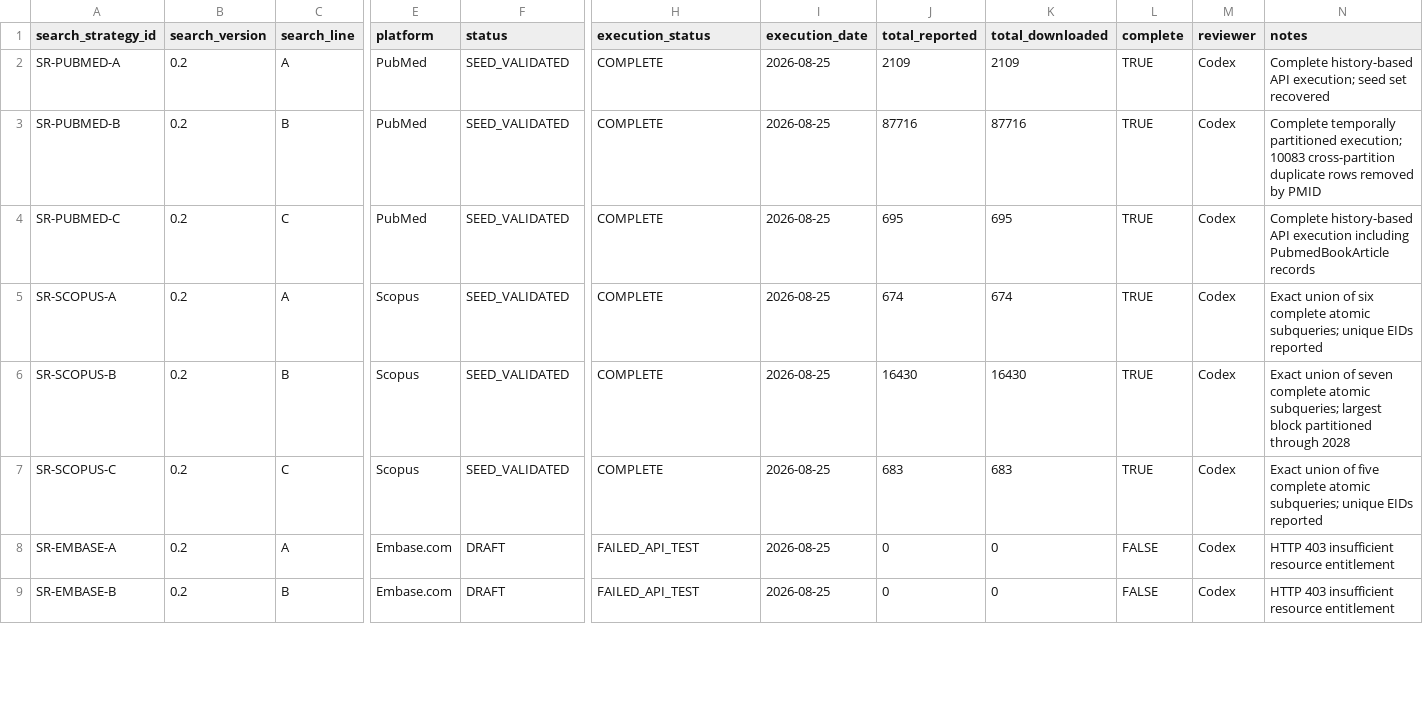
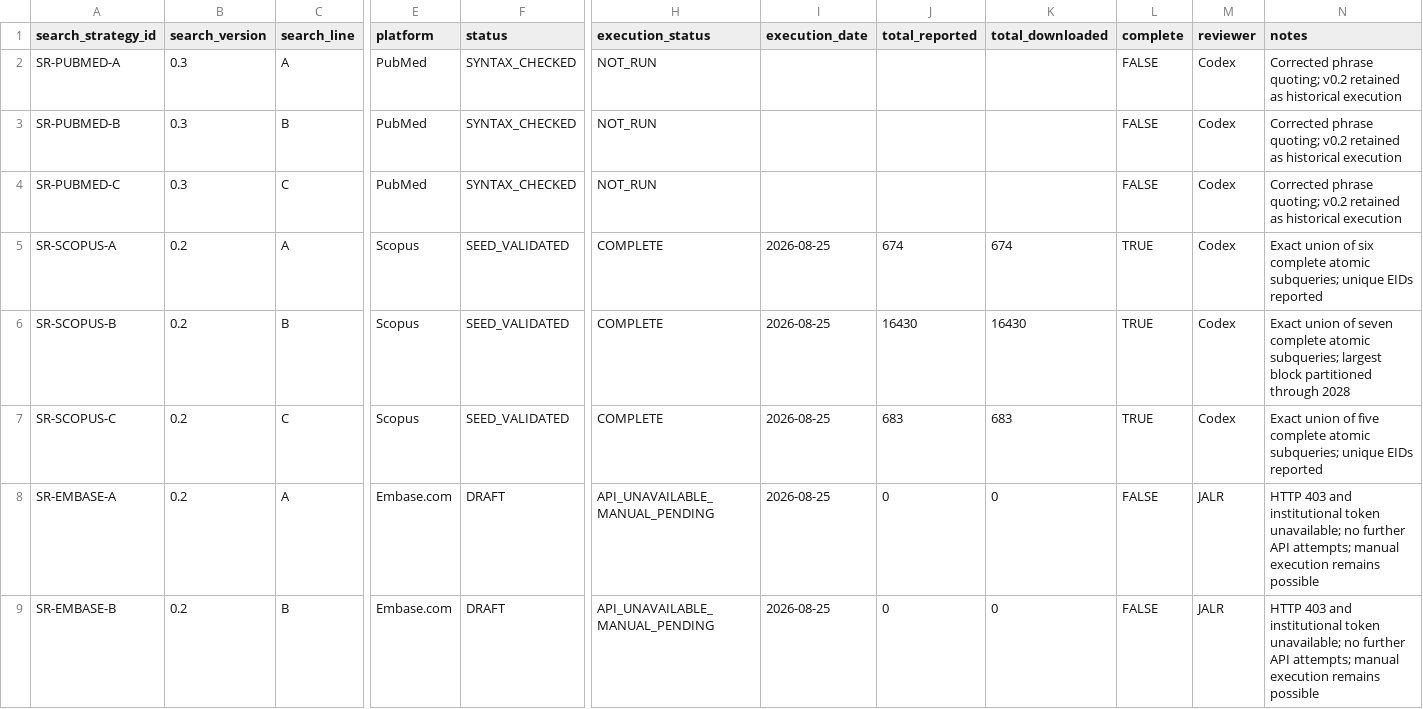
Before and after one commit to juanchingao/2026-08-PaRIS-EHIS, a CSV file: research/scoping-review/strategies/strategy-register.csv, drawn as a sheet; only a part is shown, gaps mark what is left out; the diff covers the shown part only; the diff names each change by its address in the sheet, - before the commit and + after, or states it on an @@ line.

```diff
--- a/research/scoping-review/strategies/strategy-register.csv
+++ b/research/scoping-review/strategies/strategy-register.csv
-B2:B4 (search_version): 0.2
+B2:B4 (search_version): 0.3
-F2:F4 (status): SEED_VALIDATED
+F2:F4 (status): SYNTAX_CHECKED
-H2:H4 (execution_status): COMPLETE
+H2:H4 (execution_status): NOT_RUN
-I2:I4 (execution_date): 2026-08-25
+I2:I4 (execution_date): (empty)
-J2 (total_reported): 2109
+J2 (total_reported): (empty)
-K2 (total_downloaded): 2109
+K2 (total_downloaded): (empty)
-L2:L4 (complete): TRUE
+L2:L4 (complete): FALSE
-N2 (notes): Complete history-based API execution; seed set recovered
+N2 (notes): Corrected phrase quoting; v0.2 retained as historical execution
-J3 (total_reported): 87716
+J3 (total_reported): (empty)
-K3 (total_downloaded): 87716
+K3 (total_downloaded): (empty)
-N3 (notes): Complete temporally partitioned execution; 10083 cross-partition duplicate rows removed by PMID
+N3 (notes): Corrected phrase quoting; v0.2 retained as historical execution
-J4 (total_reported): 695
+J4 (total_reported): (empty)
-K4 (total_downloaded): 695
+K4 (total_downloaded): (empty)
-N4 (notes): Complete history-based API execution including PubmedBookArticle records
+N4 (notes): Corrected phrase quoting; v0.2 retained as historical execution
-H8:H9 (execution_status): FAILED_API_TEST
+H8:H9 (execution_status): API_UNAVAILABLE_MANUAL_PENDING
-M8:M9 (reviewer): Codex
+M8:M9 (reviewer): JALR
-N8:N9 (notes): HTTP 403 insufficient resource entitlement
+N8:N9 (notes): HTTP 403 and institutional token unavailable; no further API attempts; manual execution remains possible
```
Also changed, not shown: 42 edited cells elsewhere in this file, harmonisation/decisions/decision_log.csv, research/scoping-review/manifests/search-runs.csv, 19 other files.
